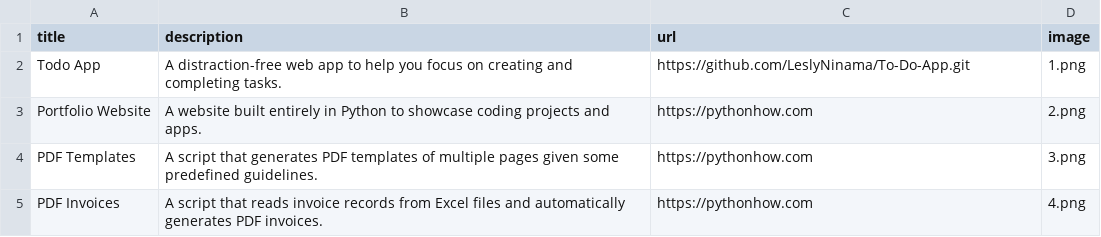
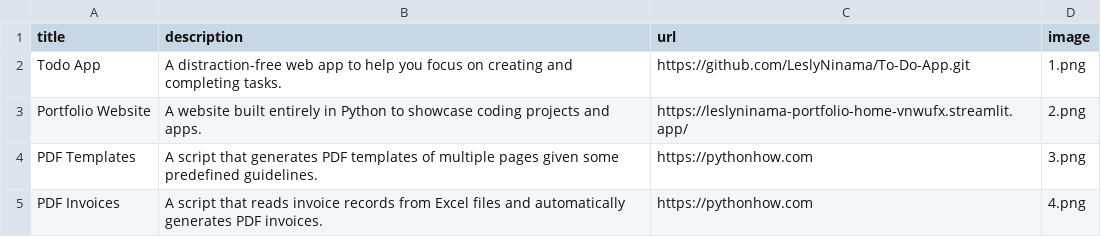
Before and after one commit to LeslyNinama/Portfolio, a CSV file: data.csv, drawn as a sheet; only a part is shown.

Commit message:
Initial Commit

```diff
--- a/data.csv
+++ b/data.csv
@@ -2,3 +2,3 @@ title;description;url;image
 Todo App;A distraction-free web app to help you focus on creating and completing tasks.;https://github.com/LeslyNinama/To-Do-App.git;1.png
-Portfolio Website;A website built entirely in Python to showcase coding projects and apps.;https://pythonhow.com;2.png
+Portfolio Website;A website built entirely in Python to showcase coding projects and apps.;https://leslyninama-portfolio-home-vnwufx.streamlit.app/;2.png
 PDF Templates;A script that generates PDF templates of multiple pages given some predefined guidelines.;https://pythonhow.com;3.png
```
